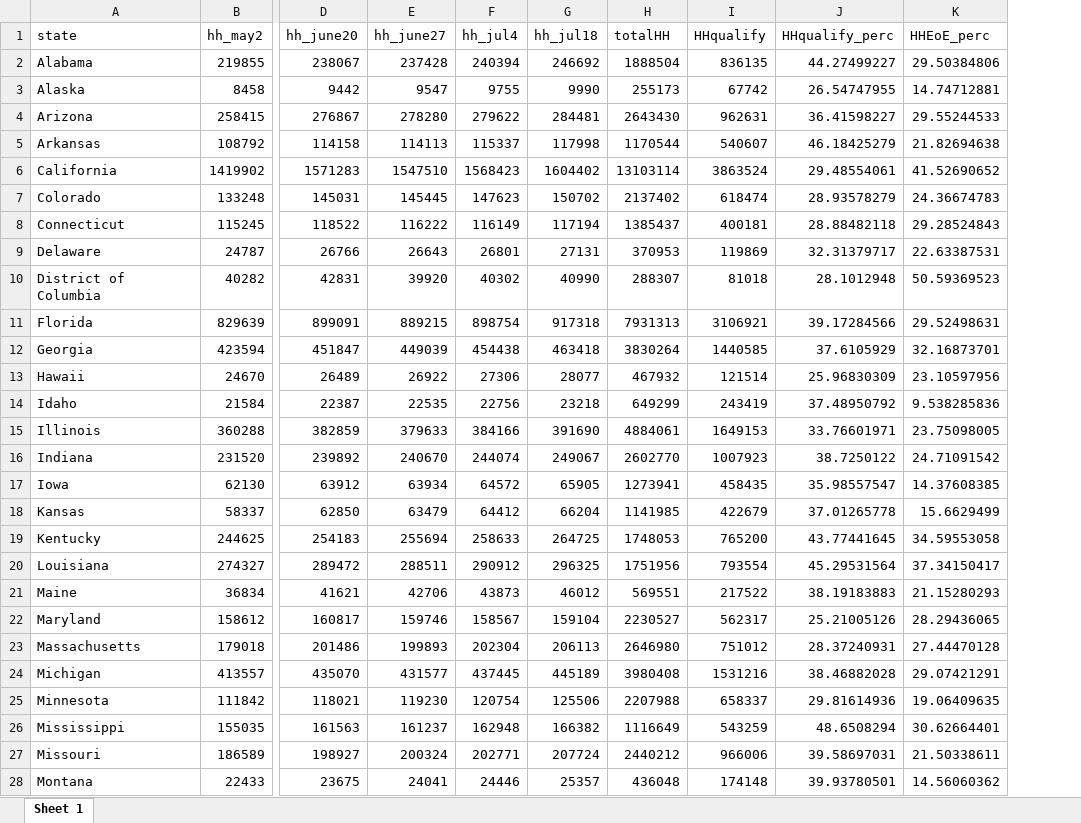
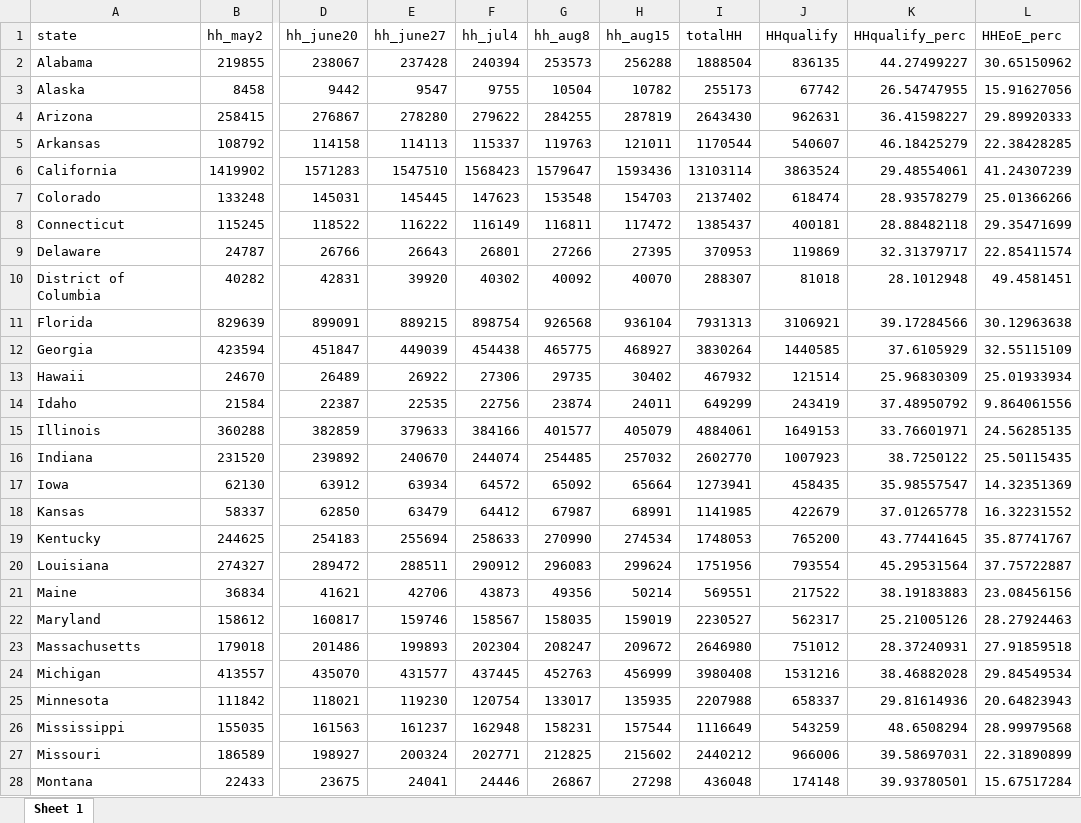
Before and after one commit to ILSR-GIS-DATA/Affordable-Connectivity-Program-Analysis, an Excel workbook: ACPbyState.xlsx, sheet Sheet 1, drawn as a sheet; only a part is shown, gaps mark what is left out; values as stored, in another font and other column widths than the file's, no borders; removed rows and columns are numbered as before the commit, all else as after; the diff covers the shown part only; the diff names each change by its address in the sheet, - before the commit and + after, or states it on an @@ line.

```diff
--- a/ACPbyState.xlsx (sheet Sheet 1)
+++ b/ACPbyState.xlsx (sheet Sheet 1)
-column G (hh_jul18), rows 2-28: 246692 | 9990 | 284481 | 117998 | 1604402 | 150702 | 117194 | 27131 | 40990 | 917318 | 463418 | 28077 | 23218 | 391690 | 249067 | 65905 | 66204 | 264725 | 296325 | 46012 | 159104 | 206113 | 445189 | 125506 | 166382 | 207724 | 25357
+column G (hh_aug8), rows 2-28: 253573 | 10504 | 284255 | 119763 | 1579647 | 153548 | 116811 | 27266 | 40092 | 926568 | 465775 | 29735 | 23874 | 401577 | 254485 | 65092 | 67987 | 270990 | 296083 | 49356 | 158035 | 208247 | 452763 | 133017 | 158231 | 212825 | 26867
+column H (hh_aug15), rows 2-28: 256288 | 10782 | 287819 | 121011 | 1593436 | 154703 | 117472 | 27395 | 40070 | 936104 | 468927 | 30402 | 24011 | 405079 | 257032 | 65664 | 68991 | 274534 | 299624 | 50214 | 159019 | 209672 | 456999 | 135935 | 157544 | 215602 | 27298
-L2 (HHEoE_perc): 29.50384806
+L2 (HHEoE_perc): 30.65150962
-L3 (HHEoE_perc): 14.74712881
+L3 (HHEoE_perc): 15.91627056
-L4 (HHEoE_perc): 29.55244533
+L4 (HHEoE_perc): 29.89920333
-L5 (HHEoE_perc): 21.82694638
+L5 (HHEoE_perc): 22.38428285
-L6 (HHEoE_perc): 41.52690652
+L6 (HHEoE_perc): 41.24307239
-L7 (HHEoE_perc): 24.36674783
+L7 (HHEoE_perc): 25.01366266
-L8 (HHEoE_perc): 29.28524843
+L8 (HHEoE_perc): 29.35471699
-L9 (HHEoE_perc): 22.63387531
+L9 (HHEoE_perc): 22.85411574
-L10 (HHEoE_perc): 50.59369523
+L10 (HHEoE_perc): 49.4581451
-L11 (HHEoE_perc): 29.52498631
+L11 (HHEoE_perc): 30.12963638
-L12 (HHEoE_perc): 32.16873701
+L12 (HHEoE_perc): 32.55115109
-L13 (HHEoE_perc): 23.10597956
+L13 (HHEoE_perc): 25.01933934
-L14 (HHEoE_perc): 9.538285836
+L14 (HHEoE_perc): 9.864061556
-L15 (HHEoE_perc): 23.75098005
+L15 (HHEoE_perc): 24.56285135
-L16 (HHEoE_perc): 24.71091542
+L16 (HHEoE_perc): 25.50115435
-L17 (HHEoE_perc): 14.37608385
+L17 (HHEoE_perc): 14.32351369
-L18 (HHEoE_perc): 15.6629499
+L18 (HHEoE_perc): 16.32231552
-L19 (HHEoE_perc): 34.59553058
+L19 (HHEoE_perc): 35.87741767
-L20 (HHEoE_perc): 37.34150417
+L20 (HHEoE_perc): 37.75722887
-L21 (HHEoE_perc): 21.15280293
+L21 (HHEoE_perc): 23.08456156
-L22 (HHEoE_perc): 28.29436065
+L22 (HHEoE_perc): 28.27924463
-L23 (HHEoE_perc): 27.44470128
+L23 (HHEoE_perc): 27.91859518
-L24 (HHEoE_perc): 29.07421291
+L24 (HHEoE_perc): 29.84549534
-L25 (HHEoE_perc): 19.06409635
+L25 (HHEoE_perc): 20.64823943
-L26 (HHEoE_perc): 30.62664401
+L26 (HHEoE_perc): 28.99979568
-L27 (HHEoE_perc): 21.50338611
+L27 (HHEoE_perc): 22.31890899
-L28 (HHEoE_perc): 14.56060362
+L28 (HHEoE_perc): 15.67517284
```
Also changed, not shown: 25 edited cells elsewhere in this sheet, 1 other file.
